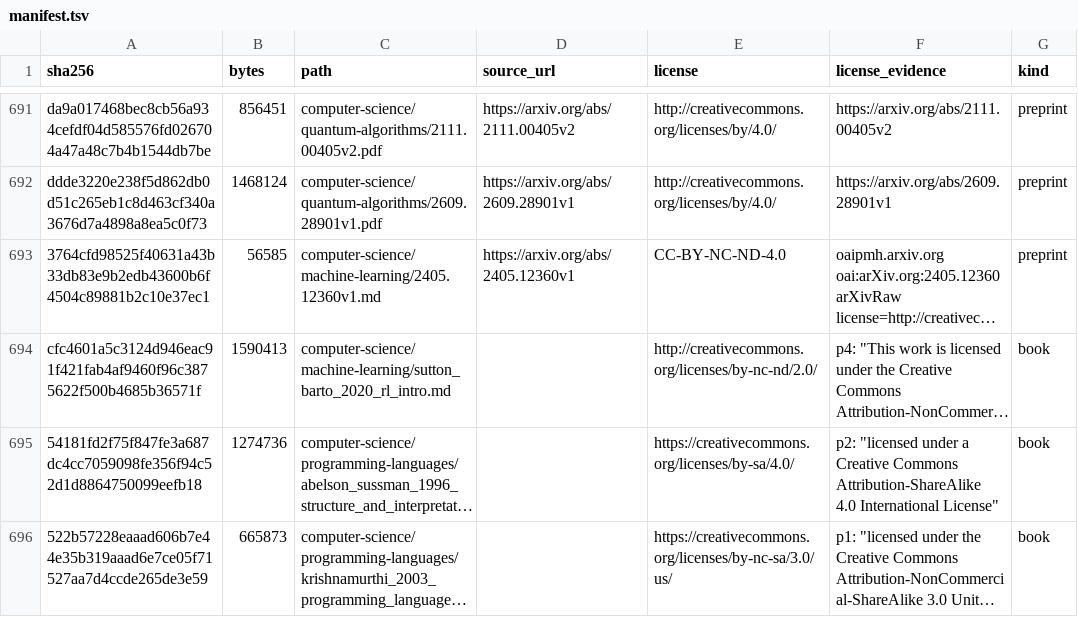
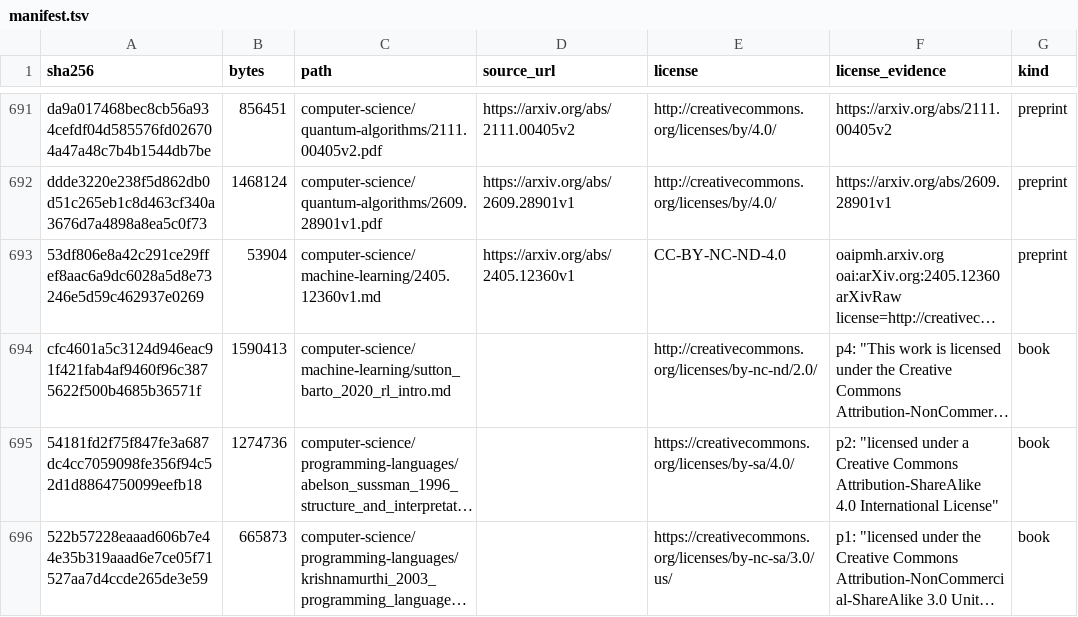
Before and after one commit to Oichkatzelesfrettschen/gororoba-documents-public, a TSV file: manifest.tsv, drawn as a sheet; only a part is shown, gaps mark what is left out; long unchanged cells end in …; the diff names each change by its address in the sheet, - before the commit and + after, or states it on an @@ line.

Commit message:
documents: correct the OCR'd pages of the arXiv papers without TeX source against their page images
Each checked page is rewritten from its rendered image: dropped factors and misread symbols in equations (1602.06402v4 p. 102), exponents of a degraded plate (math-0011260v1 p. 54), instrument and compound names, interleaved columns and scrambled tables restored, and figure pages described in place of axis-tick OCR; the header names the checked pages and each page carries a transcriber's note.

```diff
--- a/manifest.tsv
+++ b/manifest.tsv
-A693 (sha256): 3764cfd98525f40631a43b33db83e9b2edb43600b6f4504c89881b2c10e37ec1
+A693 (sha256): 53df806e8a42c291ce29ffef8aac6a9dc6028a5d8e73246e5d59c462937e0269
-B693 (bytes): 56585
+B693 (bytes): 53904
```
Also changed, not shown: 1 other file.
